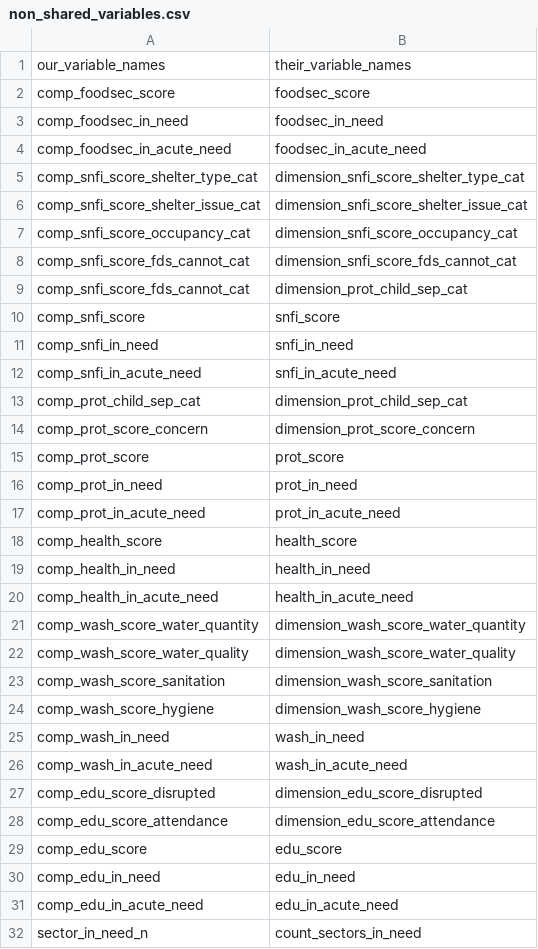
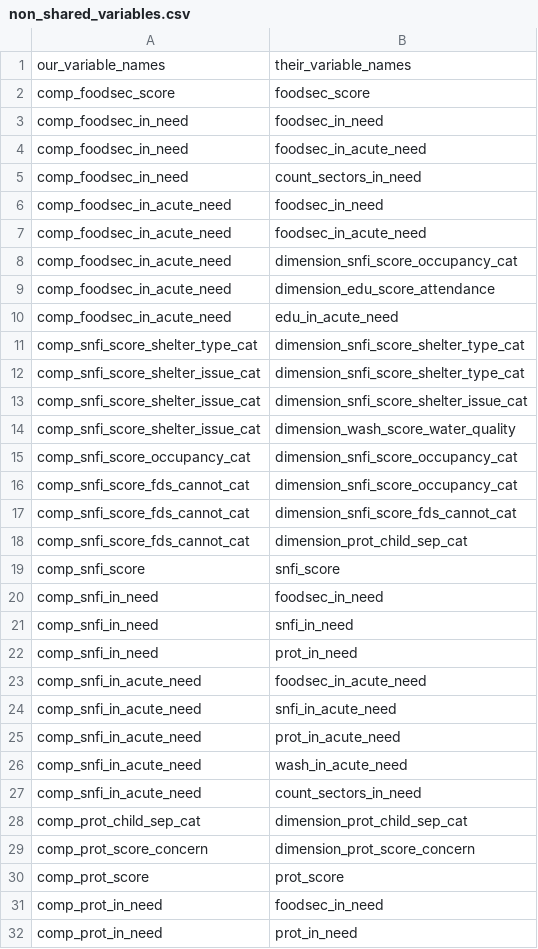
Before and after one commit to yannsay-impact/review_rawr_msni, a CSV file: outputs/rawr/non_shared_variables.csv, drawn as a sheet; only a part is shown; the shorter side is filled out with more unchanged rows; the diff covers the shown part only.

```diff
--- a/outputs/rawr/non_shared_variables.csv
+++ b/outputs/rawr/non_shared_variables.csv
@@ -3,0 +4,3 @@ comp_foodsec_in_need,foodsec_in_need
+"comp_foodsec_in_need","foodsec_in_acute_need"
+"comp_foodsec_in_need","count_sectors_in_need"
+"comp_foodsec_in_acute_need","foodsec_in_need"
@@ -4,0 +8,3 @@ comp_foodsec_in_acute_need,foodsec_in_acute_need
+"comp_foodsec_in_acute_need","dimension_snfi_score_occupancy_cat"
+"comp_foodsec_in_acute_need","dimension_edu_score_attendance"
+"comp_foodsec_in_acute_need","edu_in_acute_need"
@@ -5,0 +12 @@ comp_snfi_score_shelter_type_cat,dimension_snfi_score_shelter_type_cat
+"comp_snfi_score_shelter_issue_cat","dimension_snfi_score_shelter_type_cat"
@@ -6,0 +14 @@ comp_snfi_score_shelter_issue_cat,dimension_snfi_score_shelter_issue_cat
+"comp_snfi_score_shelter_issue_cat","dimension_wash_score_water_quality"
@@ -7,0 +16 @@ comp_snfi_score_occupancy_cat,dimension_snfi_score_occupancy_cat
+"comp_snfi_score_fds_cannot_cat","dimension_snfi_score_occupancy_cat"
@@ -10,0 +20 @@ comp_snfi_score,snfi_score
+"comp_snfi_in_need","foodsec_in_need"
@@ -11,0 +22,2 @@ comp_snfi_in_need,snfi_in_need
+"comp_snfi_in_need","prot_in_need"
+"comp_snfi_in_acute_need","foodsec_in_acute_need"
@@ -12,0 +25,3 @@ comp_snfi_in_acute_need,snfi_in_acute_need
+"comp_snfi_in_acute_need","prot_in_acute_need"
+"comp_snfi_in_acute_need","wash_in_acute_need"
+"comp_snfi_in_acute_need","count_sectors_in_need"
@@ -15,0 +31 @@ comp_prot_score,prot_score
+"comp_prot_in_need","foodsec_in_need"
```
Also changed, not shown: 39 added rows elsewhere in this file, 6 other files.
